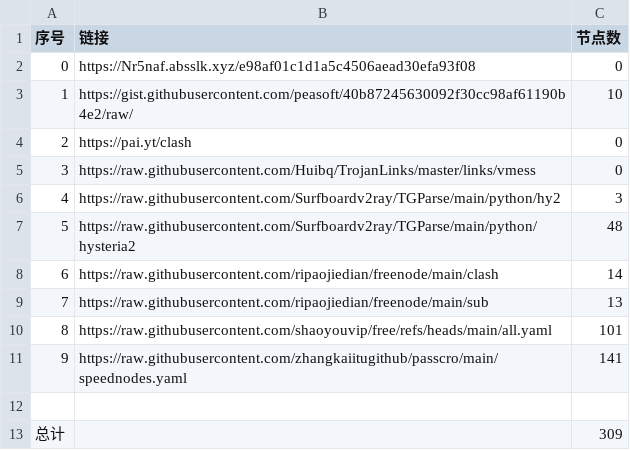
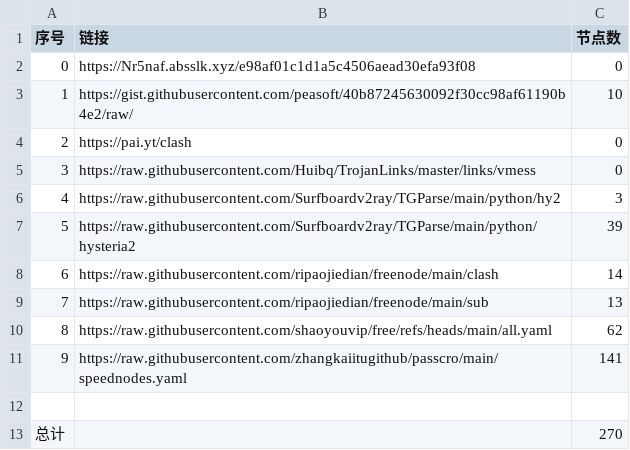
Before and after one commit to 2024fatwolf55/NoMoreWalls, a CSV file: list_result.csv, drawn as a sheet.

```diff
--- a/list_result.csv
+++ b/list_result.csv
@@ -6,8 +6,8 @@
 4,https://raw.githubusercontent.com/Surfboardv2ray/TGParse/main/python/hy2,3
-5,https://raw.githubusercontent.com/Surfboardv2ray/TGParse/main/python/hysteria2,48
+5,https://raw.githubusercontent.com/Surfboardv2ray/TGParse/main/python/hysteria2,39
 6,https://raw.githubusercontent.com/ripaojiedian/freenode/main/clash,14
 7,https://raw.githubusercontent.com/ripaojiedian/freenode/main/sub,13
-8,https://raw.githubusercontent.com/shaoyouvip/free/refs/heads/main/all.yaml,101
+8,https://raw.githubusercontent.com/shaoyouvip/free/refs/heads/main/all.yaml,62
 9,https://raw.githubusercontent.com/zhangkaiitugithub/passcro/main/speednodes.yaml,141
 
-总计,,309
+总计,,270
```
Also changed, not shown: 22 other files.
